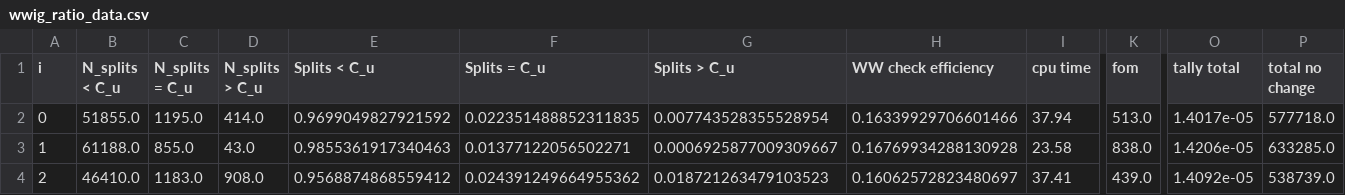
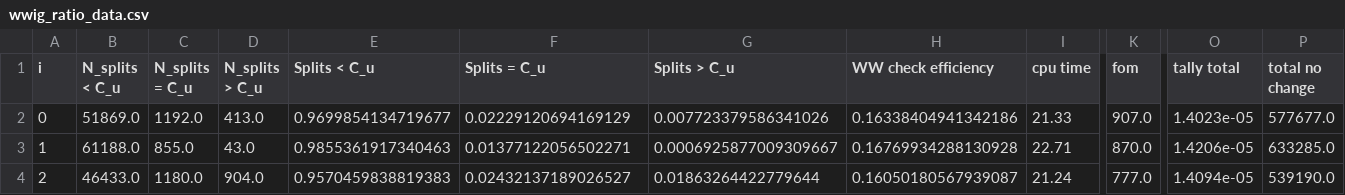
Before and after one commit to kkiesling/particle-tracking-ww, a CSV file: performance-analysis/analysis/csv/wwig_ratio_data.csv, drawn as a sheet; only a part is shown, gaps mark what is left out; the diff covers the shown part only; the diff names each change by its address in the sheet, - before the commit and + after, or states it on an @@ line.

```diff
--- a/performance-analysis/analysis/csv/wwig_ratio_data.csv
+++ b/performance-analysis/analysis/csv/wwig_ratio_data.csv
-B2 (N_splits < C_u): 51855.0
+B2 (N_splits < C_u): 51869.0
-C2 (N_splits = C_u): 1195.0
+C2 (N_splits = C_u): 1192.0
-D2 (N_splits > C_u): 414.0
+D2 (N_splits > C_u): 413.0
-E2 (Splits < C_u): 0.9699049827921592
+E2 (Splits < C_u): 0.9699854134719677
-F2 (Splits = C_u): 0.022351488852311835
+F2 (Splits = C_u): 0.02229120694169129
-G2 (Splits > C_u): 0.007743528355528954
+G2 (Splits > C_u): 0.007723379586341026
-H2 (WW check efficiency): 0.16339929706601466
+H2 (WW check efficiency): 0.16338404941342186
-I2 (cpu time): 37.94
+I2 (cpu time): 21.33
-K2 (fom): 513.0
+K2 (fom): 907.0
-O2 (tally total): 1.4017e-05
+O2 (tally total): 1.4023e-05
-P2 (total no change): 577718.0
+P2 (total no change): 577677.0
-I3 (cpu time): 23.58
+I3 (cpu time): 22.71
-K3 (fom): 838.0
+K3 (fom): 870.0
-B4 (N_splits < C_u): 46410.0
+B4 (N_splits < C_u): 46433.0
-C4 (N_splits = C_u): 1183.0
+C4 (N_splits = C_u): 1180.0
-D4 (N_splits > C_u): 908.0
+D4 (N_splits > C_u): 904.0
-E4 (Splits < C_u): 0.9568874868559412
+E4 (Splits < C_u): 0.9570459838819383
-F4 (Splits = C_u): 0.024391249664955362
+F4 (Splits = C_u): 0.02432137189026527
-G4 (Splits > C_u): 0.018721263479103523
+G4 (Splits > C_u): 0.01863264422779644
-H4 (WW check efficiency): 0.16062572823480697
+H4 (WW check efficiency): 0.16050180567939087
-I4 (cpu time): 37.41
+I4 (cpu time): 21.24
-K4 (fom): 439.0
+K4 (fom): 777.0
-O4 (tally total): 1.4092e-05
+O4 (tally total): 1.4094e-05
-P4 (total no change): 538739.0
+P4 (total no change): 539190.0
```
Also changed, not shown: 41 edited cells elsewhere in this file, performance-analysis/analysis/csv/wwig_deci_data.csv, performance-analysis/analysis/csv/wwig_ratio_size.csv, 16 other files.
